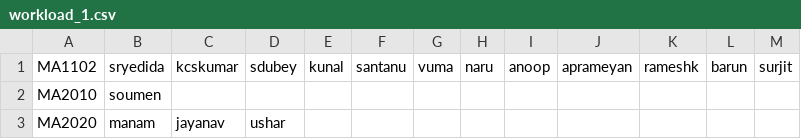
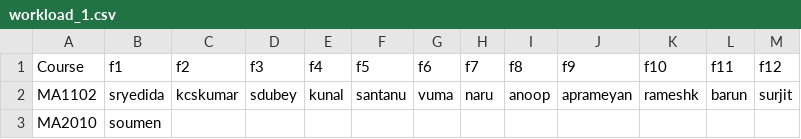
Before and after one commit to sivaramambikasaran/Workload, a CSV file: data/workload_1.csv, drawn as a sheet; only a part is shown; the shorter side is filled out with more unchanged rows; the diff names each change by its address in the sheet, - before the commit and + after, or states it on an @@ line.

```diff
--- a/data/workload_1.csv
+++ b/data/workload_1.csv
+row 1: Course | f1 | f2 | f3 | f4 | f5 | f6 | f7 | f8 | f9 | f10 | f11 | f12
```
Also changed, not shown: Previous_version/python/facultyList.csv, data/facultyList.csv, 9 other files.
